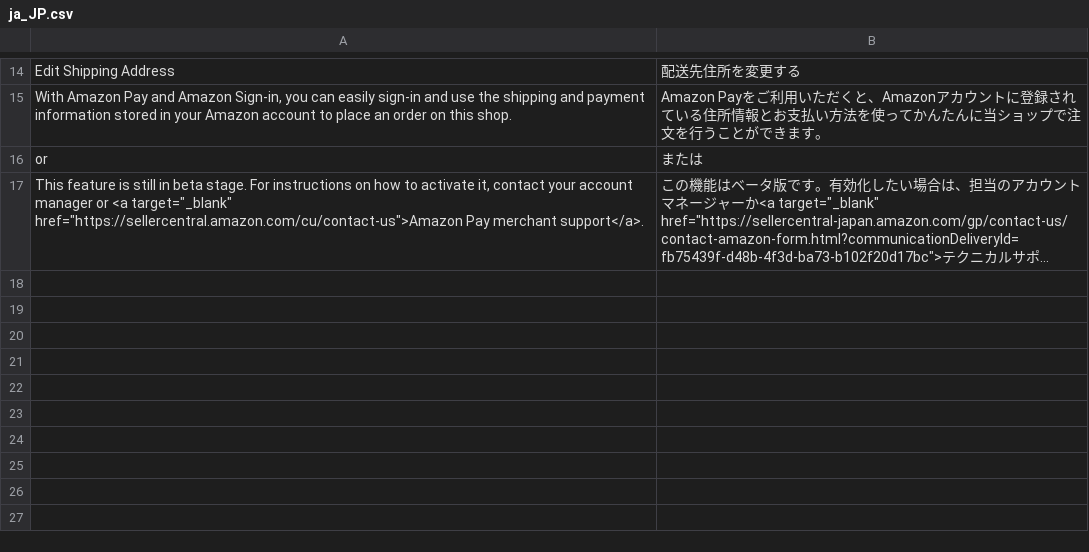
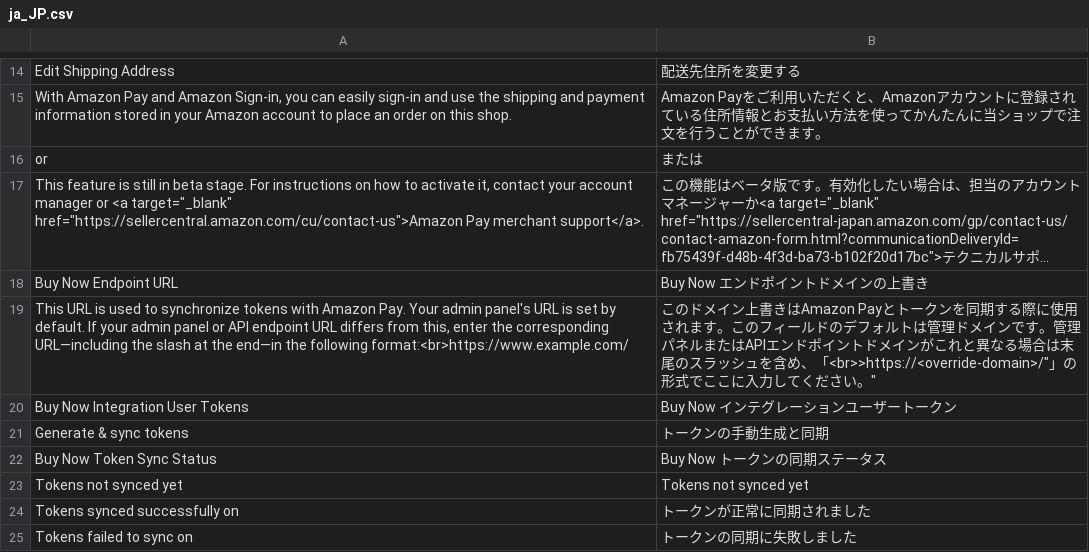
Before and after one commit to amzn/amazon-payments-magento-2-plugin, a CSV file: i18n/ja_JP.csv, drawn as a sheet; only a part is shown, gaps mark what is left out; long unchanged cells end in …; the diff names each change by its address in the sheet, - before the commit and + after, or states it on an @@ line.

Commit message:
APF-423 initial updates to translations for buy now

```diff
--- a/i18n/ja_JP.csv
+++ b/i18n/ja_JP.csv
+row 18: Buy Now Endpoint URL | Buy Now エンドポイントドメインの上書き
+row 19: This URL is used to synchronize tokens with Amazon Pay. Your admin panel's URL is set by default. If your admin panel or API endpoint URL differs from this, enter the corresponding URL—including the slash at the end—in the following format:<br>https://www.example.com/ | このドメイン上書きはAmazon Payとトークンを同期する際に使用されます。このフィールドのデフォルトは管理ドメインです。管理パネルまたはAPIエンドポイントドメインがこれと異なる場合は末尾のスラッシュを含め、「<br>>https://<override-domain>/"」の形式でここに入力してください。"
+row 20: Buy Now Integration User Tokens | Buy Now インテグレーションユーザートークン
+row 21: Generate & sync tokens | トークンの手動生成と同期
+row 22: Buy Now Token Sync Status | Buy Now トークンの同期ステータス
+row 23: Tokens not synced yet | Tokens not synced yet
+row 24: Tokens synced successfully on | トークンが正常に同期されました
+row 25: Tokens failed to sync on | トークンの同期に失敗しました
```
Also changed, not shown: i18n/en_US.csv, i18n/fr_CA.csv, 4 other files.
